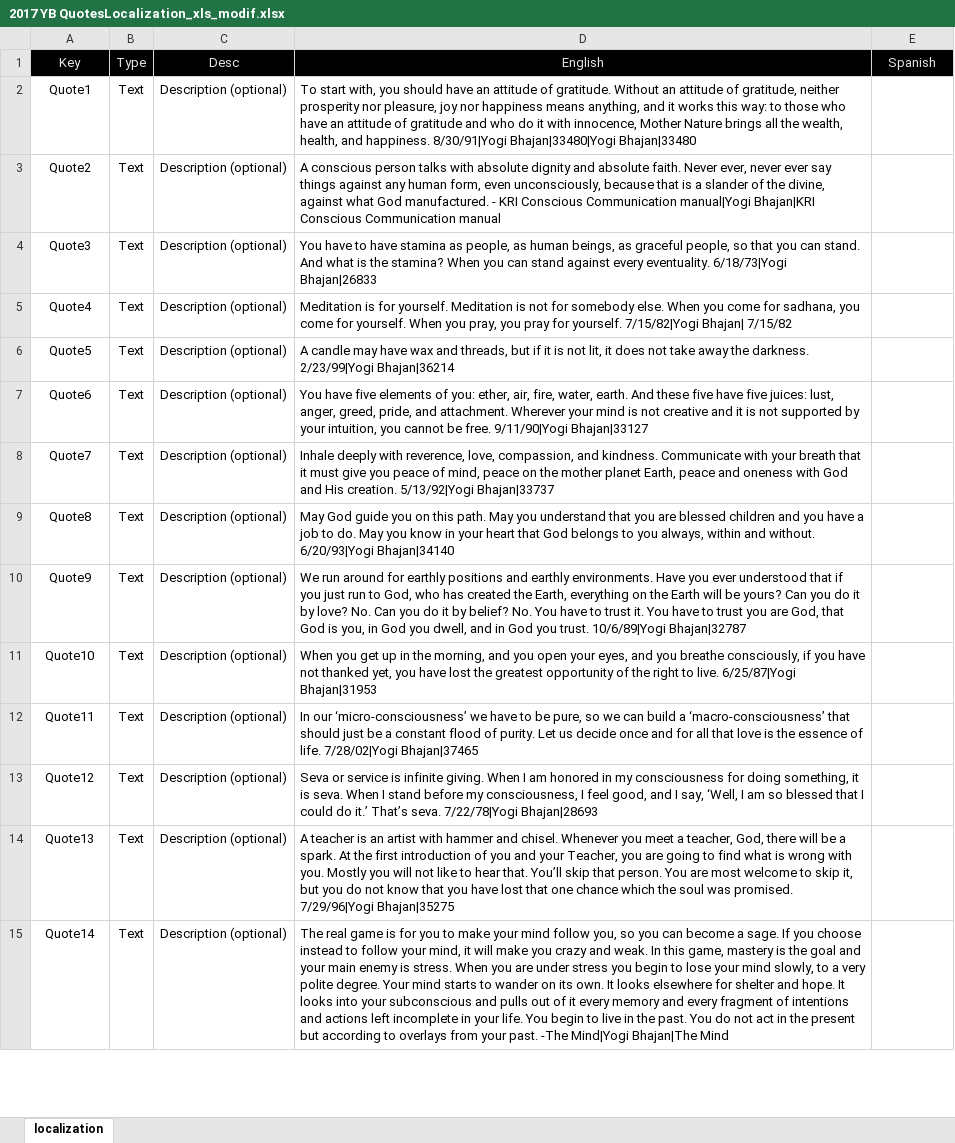
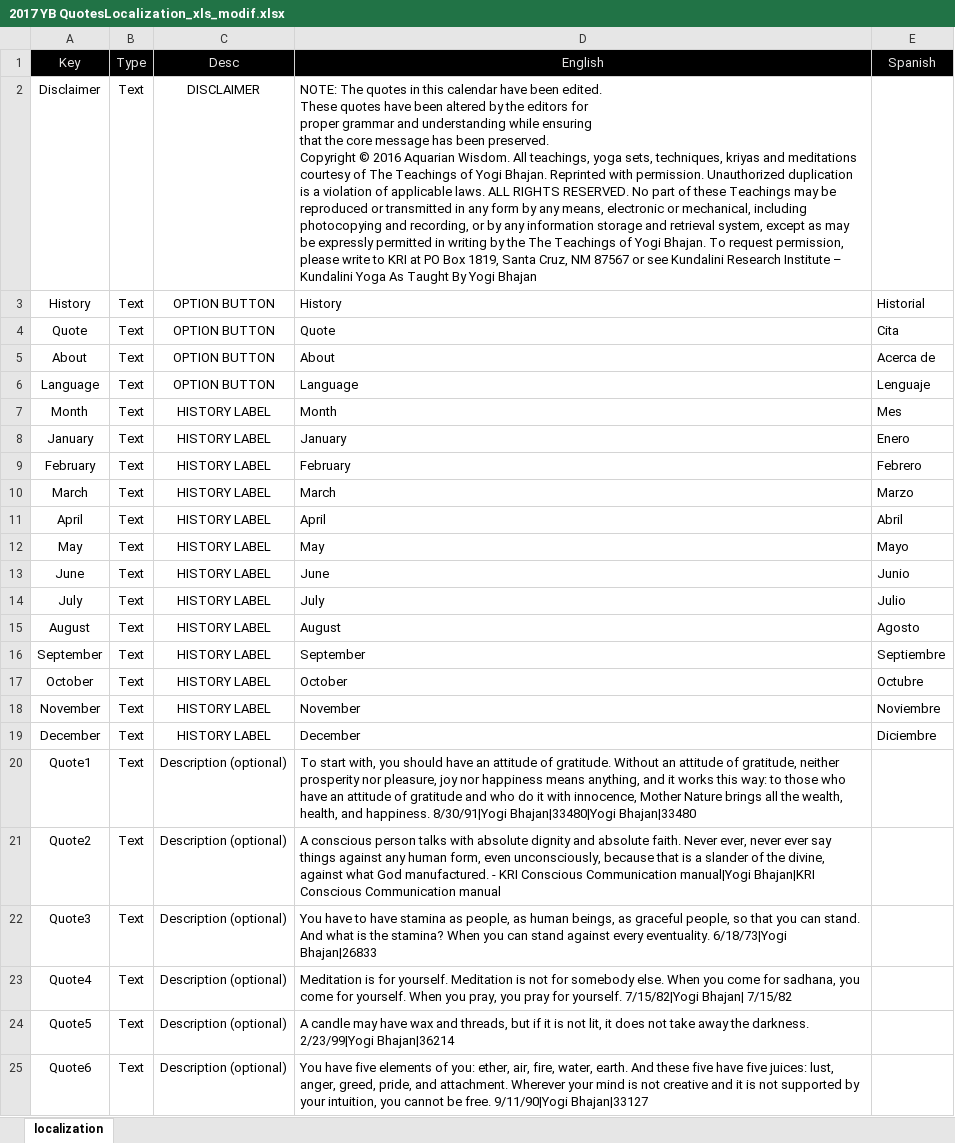
Before and after one commit to nemorisgames/FraseDiaria, an Excel workbook: Assets/Localization/2017 YB QuotesLocalization_xls_modif.xlsx, sheet localization, drawn as a sheet; only a part is shown; the shorter side is filled out with more unchanged rows; values as stored, in another font and other column widths than the file's, no borders; ↵ is a line break in a cell; the diff names each change by its address in the sheet, - before the commit and + after, or states it on an @@ line.

Commit message:
agregadas localizaciones, abot y disclaimer

```diff
--- a/Assets/Localization/2017 YB QuotesLocalization_xls_modif.xlsx (sheet localization)
+++ b/Assets/Localization/2017 YB QuotesLocalization_xls_modif.xlsx (sheet localization)
+row 2: Disclaimer | Text | DISCLAIMER | NOTE: The quotes in this calendar have been edited. ↵ These quotes have been altered by the editors for ↵ proper grammar and understanding while ensuring ↵ that the core message has been preserved. ↵ Copyright © 2016 Aquarian Wisdom. All teachings, yoga sets, techniques, kriyas and meditations courtesy of The Teachings of Yogi Bhajan. Reprinted with permission. Unauthorized duplication is a violation of applicable laws. ALL RIGHTS RESERVED. No part of these Teachings may be reproduced or transmitted in any form by any means, electronic or mechanical, including photocopying and recording, or by any information storage and retrieval system, except as may be expressly permitted in writing by the The Teachings of Yogi Bhajan. To request permission, please write to KRI at PO Box 1819, Santa Cruz, NM 87567 or see Kundalini Research Institute – Kundalini Yoga As Taught By Yogi Bhajan
+row 3: History | Text | OPTION BUTTON | History | Historial
+row 4: Quote | Text | OPTION BUTTON | Quote | Cita
+row 5: About | Text | OPTION BUTTON | About | Acerca de
+row 6: Language | Text | OPTION BUTTON | Language | Lenguaje
+row 7: Month | Text | HISTORY LABEL | Month | Mes
+row 8: January | Text | HISTORY LABEL | January | Enero
+row 9: February | Text | HISTORY LABEL | February | Febrero
+row 10: March | Text | HISTORY LABEL | March | Marzo
+row 11: April | Text | HISTORY LABEL | April | Abril
+row 12: May | Text | HISTORY LABEL | May | Mayo
+row 13: June | Text | HISTORY LABEL | June | Junio
+row 14: July | Text | HISTORY LABEL | July | Julio
+row 15: August | Text | HISTORY LABEL | August | Agosto
+row 16: September | Text | HISTORY LABEL | September | Septiembre
+row 17: October | Text | HISTORY LABEL | October | Octubre
+row 18: November | Text | HISTORY LABEL | November | Noviembre
+row 19: December | Text | HISTORY LABEL | December | Diciembre
```
Also changed, not shown: 18 other files.
